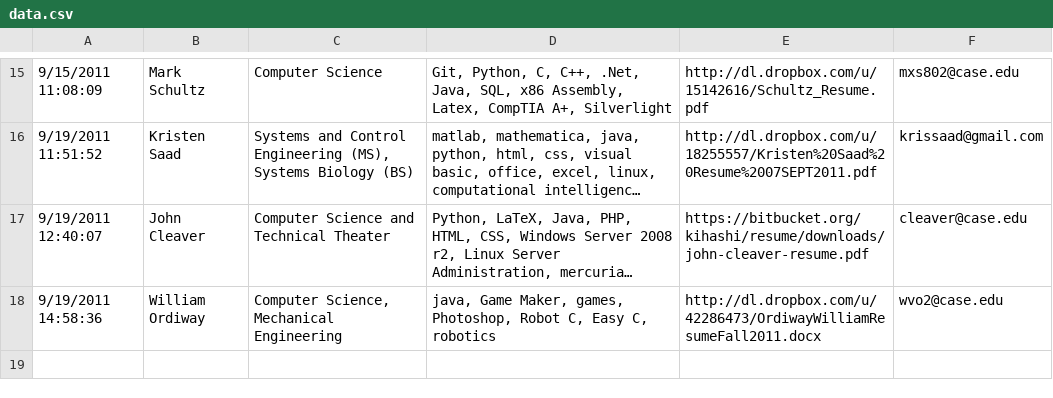
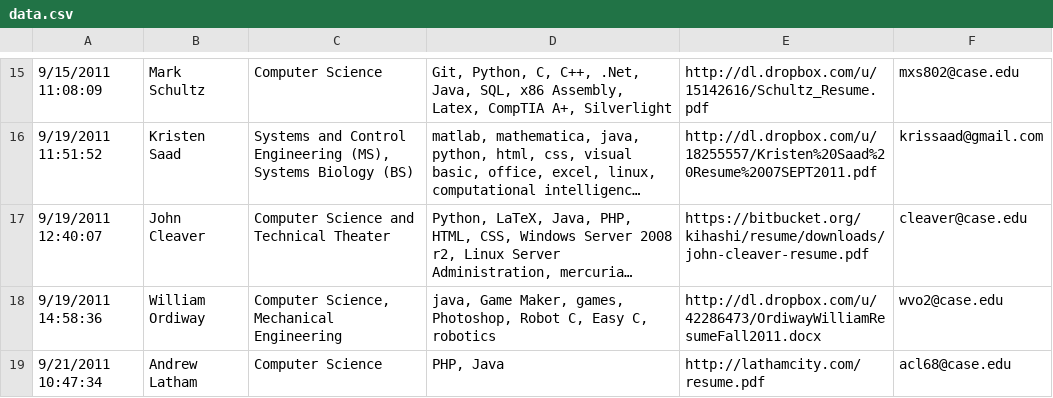
Before and after one commit to hacsoc/resumes, a CSV file: data.csv, drawn as a sheet; only a part is shown, gaps mark what is left out; long unchanged cells end in …; the diff names each change by its address in the sheet, - before the commit and + after, or states it on an @@ line.

Commit message:
New data

```diff
--- a/data.csv
+++ b/data.csv
+row 19: 9/21/2011 10:47:34 | Andrew Latham | Computer Science | PHP, Java | http://lathamcity.com/resume.pdf | acl68@case.edu
```
Also changed, not shown: 1 other file.
